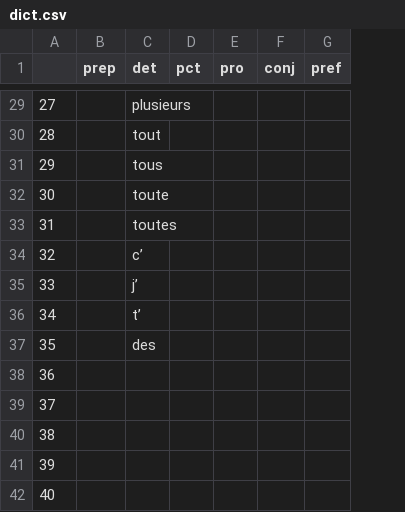
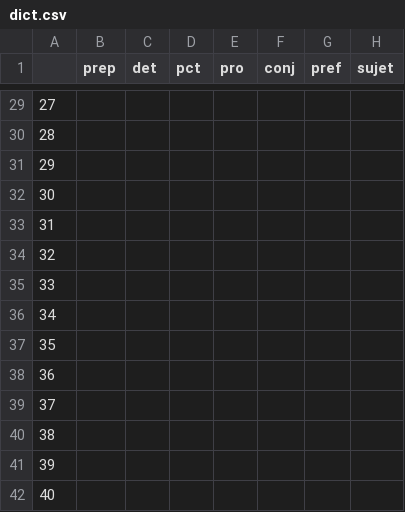
Before and after one commit to birdie0111/chunker, a CSV file: dict.csv, drawn as a sheet; only a part is shown, gaps mark what is left out; the diff covers the shown part only; the diff names each change by its address in the sheet, - before the commit and + after, or states it on an @@ line.

```diff
--- a/dict.csv
+++ b/dict.csv
+column H (sujet), empty
-C29 (det): plusieurs
+C29 (det): (empty)
-C30 (det): tout
+C30 (det): (empty)
-C31 (det): tous
+C31 (det): (empty)
-C32 (det): toute
+C32 (det): (empty)
-C33 (det): toutes
+C33 (det): (empty)
-C34 (det): c’
+C34 (det): (empty)
-C35 (det): j’
+C35 (det): (empty)
-C36 (det): t’
+C36 (det): (empty)
-C37 (det): des
+C37 (det): (empty)
```
Also changed, not shown: 23 edited cells elsewhere in this file, 7 other files.
